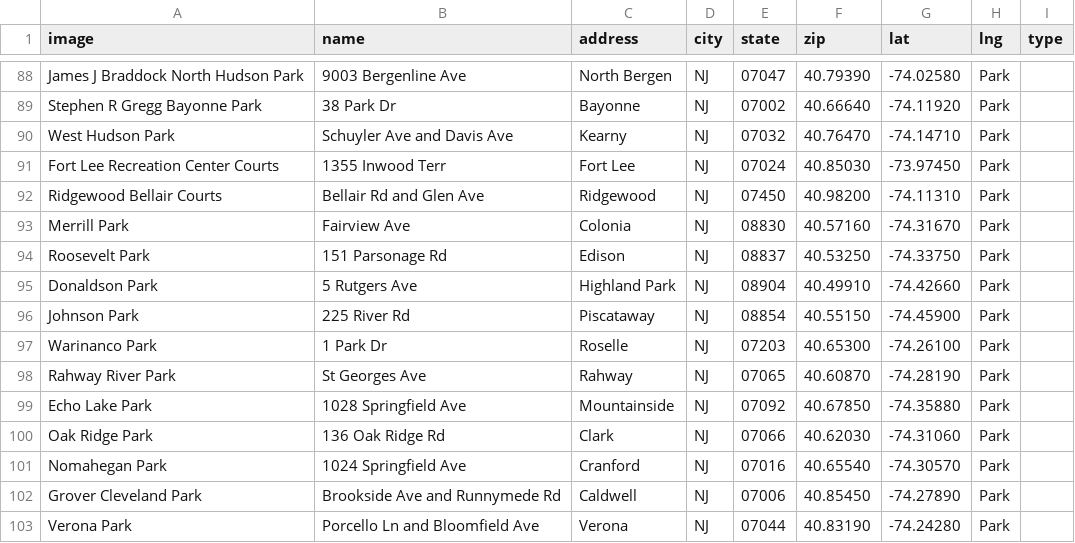
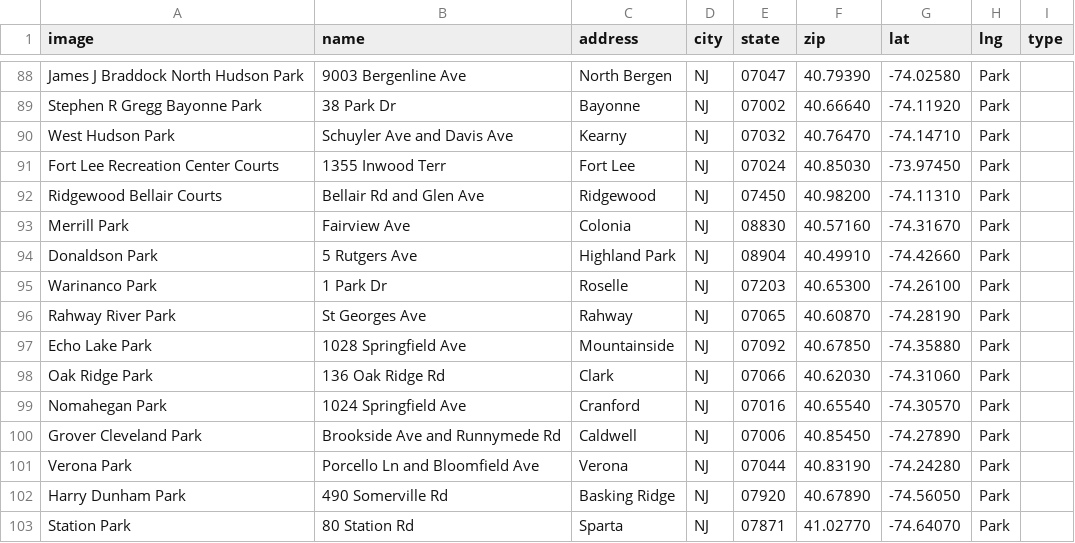
Before and after one commit to andrewrelic/pickleball-finder, a CSV file: locations-nj.csv, drawn as a sheet; only a part is shown, gaps mark what is left out; the shorter side is filled out with more unchanged rows.

Commit message:
Update locations-nj.csv with corrected entries
Removed and re-added entries in locations-nj.csv to update the data structure and ensure proper formatting.

```diff
--- a/locations-nj.csv
+++ b/locations-nj.csv
@@ -93,5 +93,3 @@ Ridgewood Bellair Courts,Bellair Rd and Glen Ave,Ridgewood,NJ,07450,40.98200,-74
 Merrill Park,Fairview Ave,Colonia,NJ,08830,40.57160,-74.31670,Park
-Roosevelt Park,151 Parsonage Rd,Edison,NJ,08837,40.53250,-74.33750,Park
 Donaldson Park,5 Rutgers Ave,Highland Park,NJ,08904,40.49910,-74.42660,Park
-Johnson Park,225 River Rd,Piscataway,NJ,08854,40.55150,-74.45900,Park
 Warinanco Park,1 Park Dr,Roselle,NJ,07203,40.65300,-74.26100,Park
```
